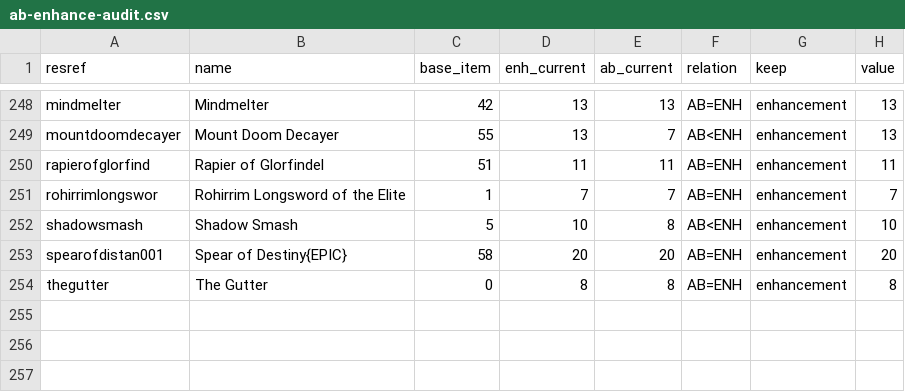
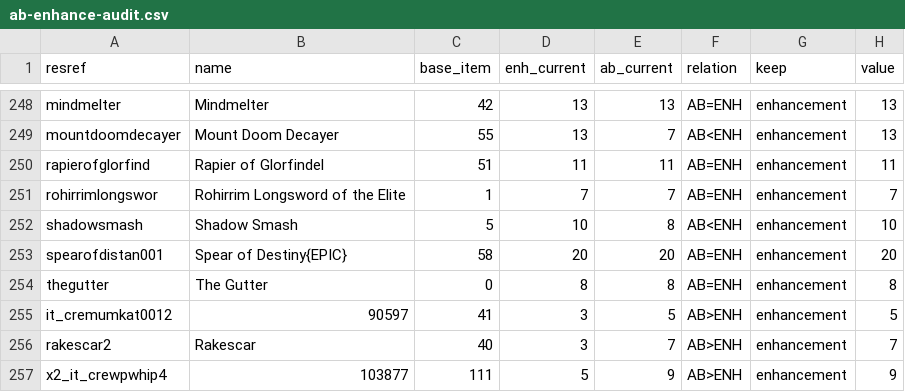
Before and after one commit to mrprice22/nwn-homers-lotr, a CSV file: ab-enhance-audit.csv, drawn as a sheet; only a part is shown, gaps mark what is left out.

```diff
--- a/ab-enhance-audit.csv
+++ b/ab-enhance-audit.csv
@@ -254 +254,4 @@ spearofdistan001,Spear of Destiny{EPIC},58,20,20,AB=ENH,enhancement,20
 thegutter,The Gutter,0,8,8,AB=ENH,enhancement,8
+it_cremumkat0012,90597,41,3,5,AB>ENH,enhancement,5
+rakescar2,Rakescar,40,3,7,AB>ENH,enhancement,7
+x2_it_crewpwhip4,103877,111,5,9,AB>ENH,enhancement,9
```
Also changed, not shown: 9 other files.
